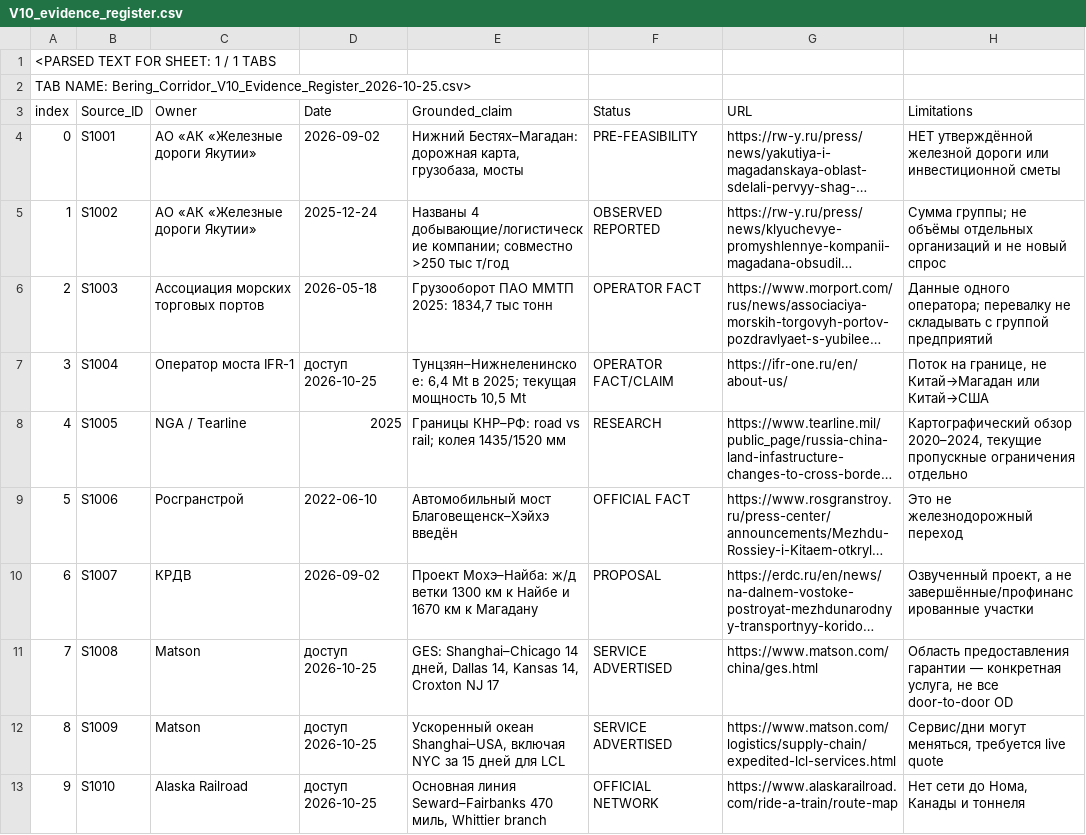
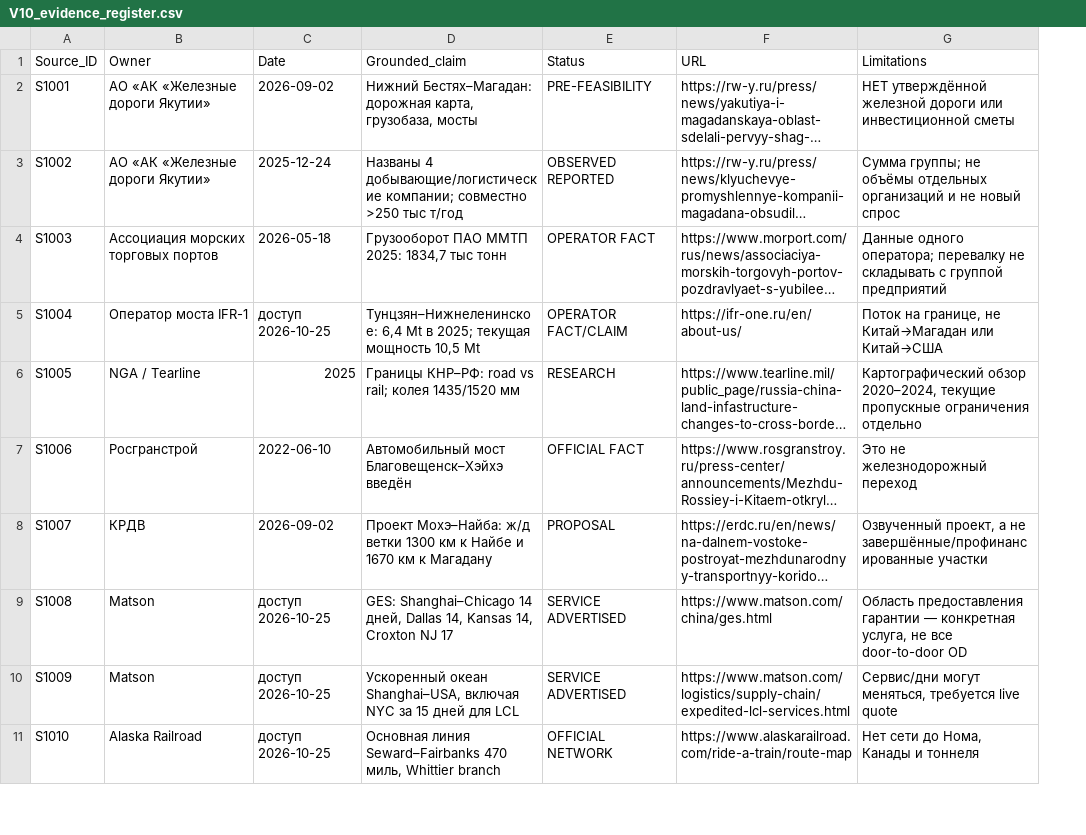
Before and after one commit to PetrFedin/bering, a CSV file: data/registries/V10_evidence_register.csv, drawn as a sheet; only a part is shown; long unchanged cells end in …; removed rows and columns are numbered as before the commit, all else as after; the diff names each change by its address in the sheet, - before the commit and + after, or states it on an @@ line.

Commit message:
Restore standard RFC4180 CSV format, removing indexed spreadsheet display wrapper

```diff
--- a/data/registries/V10_evidence_register.csv
+++ b/data/registries/V10_evidence_register.csv
-column A (index), rows 4-13: 0 | 1 | 2 | 3 | 4 | 5 | 6 | 7 | 8 | 9
-row 1: <PARSED TEXT FOR SHEET: 1 / 1 TABS
-row 2: TAB NAME: Bering_Corridor_V10_Evidence_Register_2026-10-25.csv>
```
